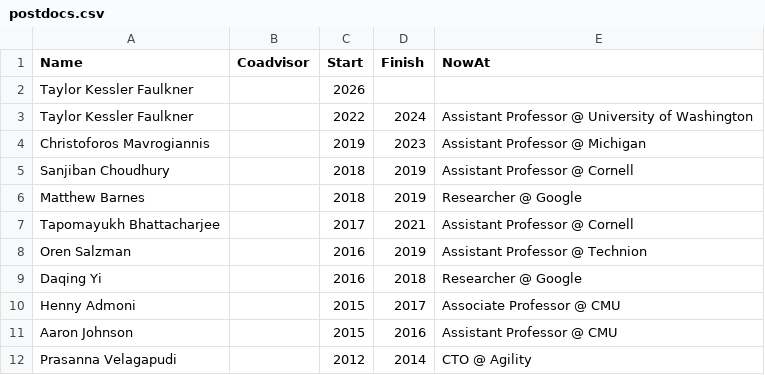
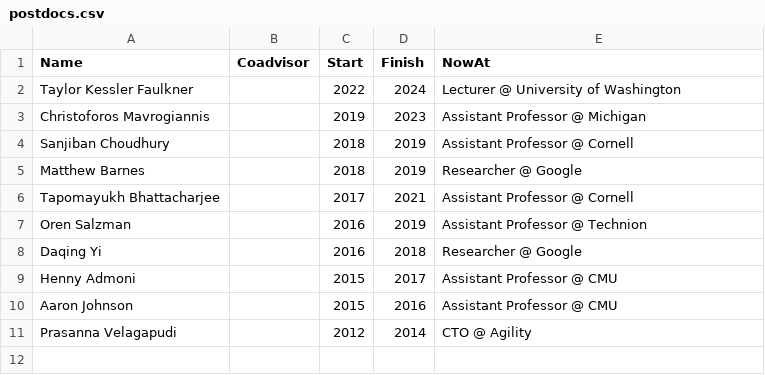
Before and after one commit to siddhss5/sidd-cv, a CSV file: data/postdocs.csv, drawn as a sheet; removed rows and columns are numbered as before the commit, all else as after; the diff names each change by its address in the sheet, - before the commit and + after, or states it on an @@ line.

```diff
--- a/data/postdocs.csv
+++ b/data/postdocs.csv
-row 2: Taylor Kessler Faulkner |  | 2026
-E2 (NowAt): Assistant Professor @ University of Washington
+E2 (NowAt): Lecturer @ University of Washington
-E9 (NowAt): Associate Professor @ CMU
+E9 (NowAt): Assistant Professor @ CMU
```
Also changed, not shown: data/awards.csv, data/press.csv, 9 other files.
